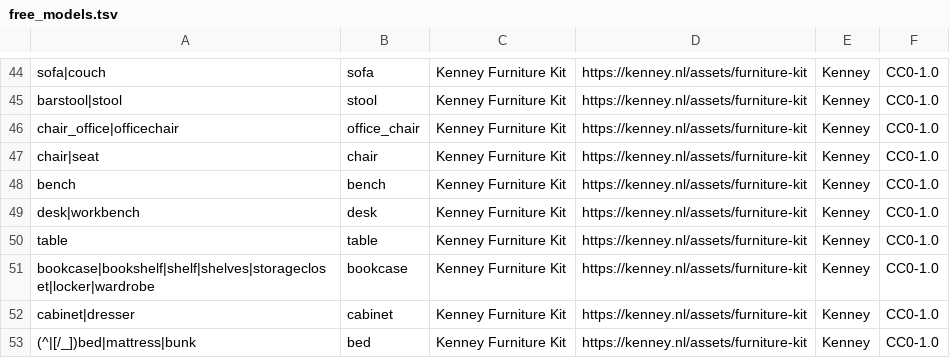
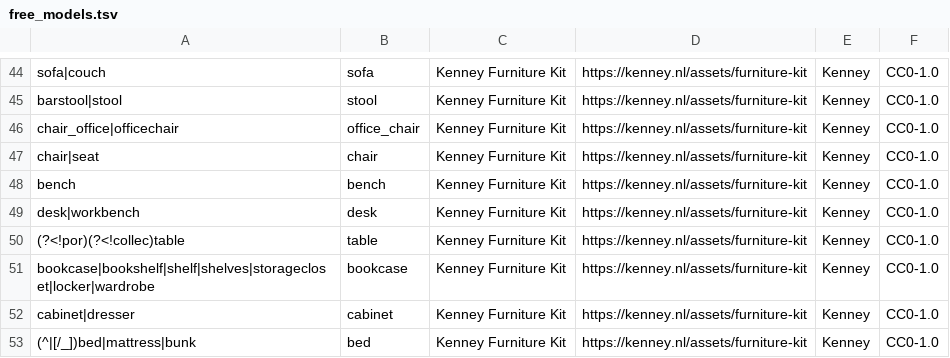
Before and after one commit to modcommunity/dot-map-convert, a TSV file: dotbsp/free_models.tsv, drawn as a sheet; only a part is shown, gaps mark what is left out.

```diff
--- a/dotbsp/free_models.tsv
+++ b/dotbsp/free_models.tsv
@@ -49,3 +49,3 @@ bench	bench	Kenney Furniture Kit	https://kenney.nl/assets/furniture-kit	Kenney	C
 desk|workbench	desk	Kenney Furniture Kit	https://kenney.nl/assets/furniture-kit	Kenney	CC0-1.0
-table	table	Kenney Furniture Kit	https://kenney.nl/assets/furniture-kit	Kenney	CC0-1.0
+(?<!por)(?<!collec)table	table	Kenney Furniture Kit	https://kenney.nl/assets/furniture-kit	Kenney	CC0-1.0
 bookcase|bookshelf|shelf|shelves|storagecloset|locker|wardrobe	bookcase	Kenney Furniture Kit	https://kenney.nl/assets/furniture-kit	Kenney	CC0-1.0
```
Also changed, not shown: rules/models/picks.tsv, 1 other file.
